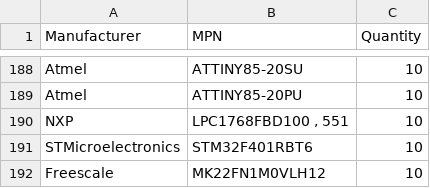
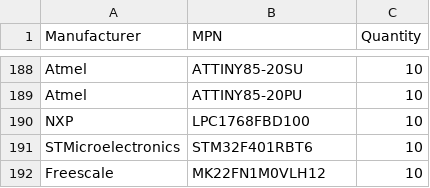
Before and after one commit to s8/octopart-cpl-gallery, a CSV file: data/boms/csv/Common Parts Library BOM.csv, drawn as a sheet; only a part is shown, gaps mark what is left out.

Commit message:
moved to jsons and cleaned up data

```diff
--- a/data/boms/csv/Common Parts Library BOM.csv
+++ b/data/boms/csv/Common Parts Library BOM.csv
@@ -189,3 +189,3 @@ Atmel                   , ATTINY85-20SU         , 10
 Atmel                   , ATTINY85-20PU         , 10
-NXP                     , "LPC1768FBD100        , 551"     , 10
+NXP                     , LPC1768FBD100         , 10
 STMicroelectronics      , STM32F401RBT6         , 10
```
Also changed, not shown: 3 other files.
